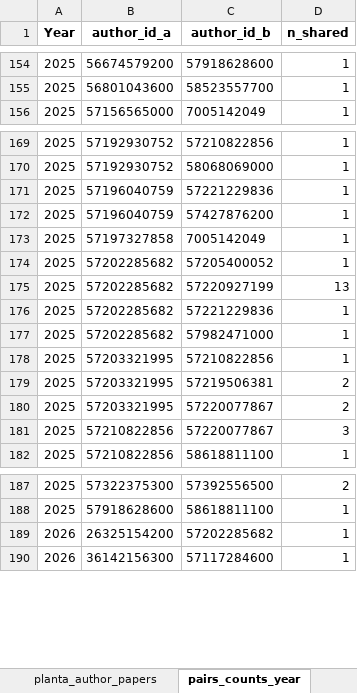
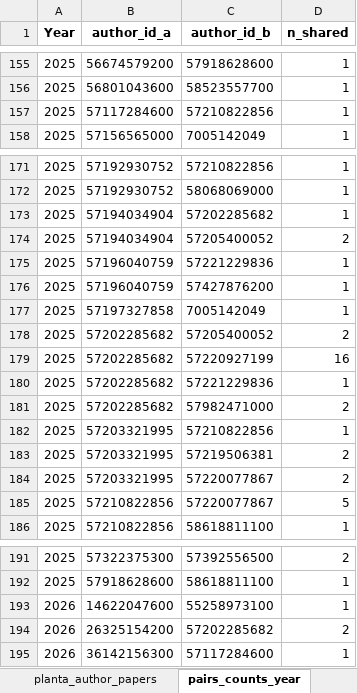
Before and after one commit to sierraporta/Scopus-Metrics-UTB, an Excel workbook: tables.xlsx, sheet pairs_counts_year, drawn as a sheet; only a part is shown, gaps mark what is left out; values as stored, in another font and other column widths than the file's, no borders; addresses are those after the commit; the diff covers the shown part only; the diff names each change by its address in the sheet, - before the commit and + after, or states it on an @@ line.

```diff
--- a/tables.xlsx (sheet pairs_counts_year)
+++ b/tables.xlsx (sheet pairs_counts_year)
+row 157: 2025 | 57117284600 | 57210822856 | 1
+row 173: 2025 | 57194034904 | 57202285682 | 1
+row 174: 2025 | 57194034904 | 57205400052 | 2
-D178 (n_shared): 1
+D178 (n_shared): 2
-D179 (n_shared): 13
+D179 (n_shared): 16
-D181 (n_shared): 1
+D181 (n_shared): 2
-D185 (n_shared): 3
+D185 (n_shared): 5
+row 193: 2026 | 14622047600 | 55258973100 | 1
-D194 (n_shared): 1
+D194 (n_shared): 2
```
Also changed, not shown: 1 added row and 4 edited cells elsewhere in this sheet, sheet planta_author_papers, sheet planta_school_papers, sheet pairs_counts_all, sheet overall_year_docType, 6 other files.
